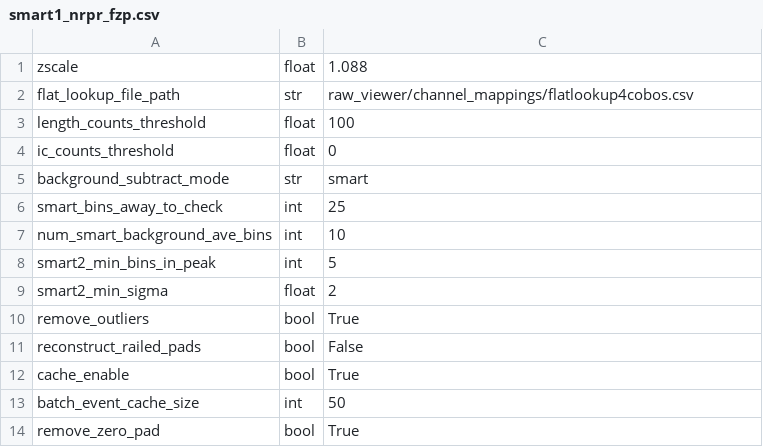
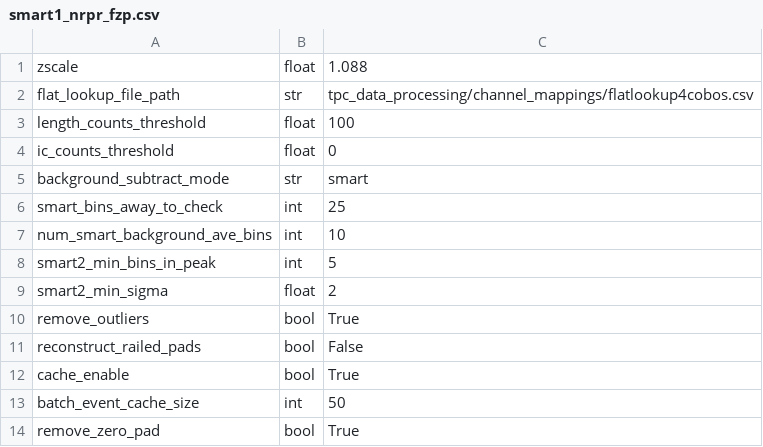
Before and after one commit to GADGET-group/gadget_data_analysis, a CSV file: tpc_data_processing/tpc_processing_configs/smart1_nrpr_fzp.csv, drawn as a sheet.

```diff
--- a/tpc_data_processing/tpc_processing_configs/smart1_nrpr_fzp.csv
+++ b/tpc_data_processing/tpc_processing_configs/smart1_nrpr_fzp.csv
@@ -1,3 +1,3 @@
 zscale,float,1.088
-flat_lookup_file_path,str,raw_viewer/channel_mappings/flatlookup4cobos.csv
+flat_lookup_file_path,str,tpc_data_processing/channel_mappings/flatlookup4cobos.csv
 length_counts_threshold,float,100
```
Also changed, not shown: tpc_data_processing/tpc_processing_configs/smart1_veto2_nrpr_fzp.csv, 4 other files.
